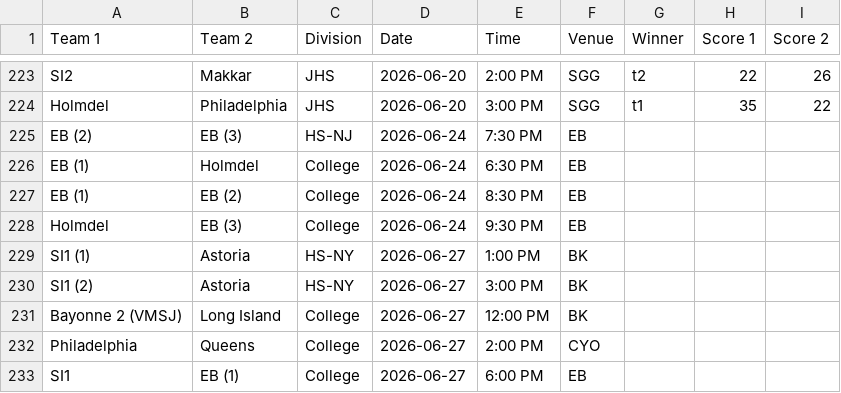
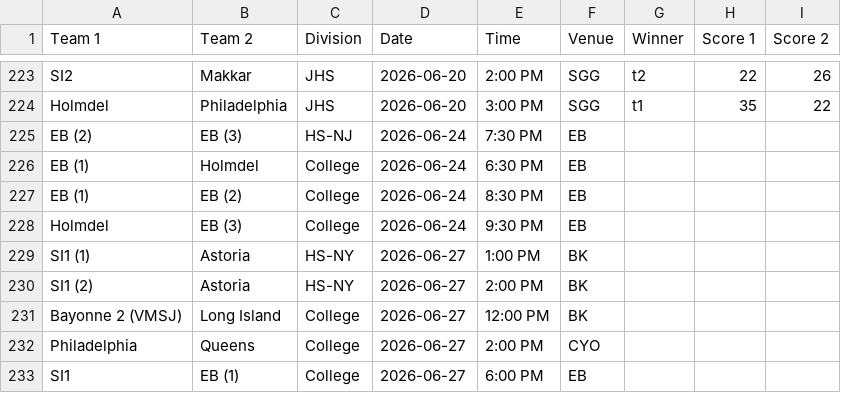
Before and after one commit to nacopticleague/full-schedule-homepage, a CSV file: data/games.csv, drawn as a sheet; only a part is shown, gaps mark what is left out.

Commit message:
Update data/games.csv from Google Sheet

```diff
--- a/data/games.csv
+++ b/data/games.csv
@@ -229,3 +229,3 @@ Holmdel,EB (3),College,2026-06-24,9:30 PM,EB,,,
 SI1 (1),Astoria,HS-NY,2026-06-27,1:00 PM,BK,,,
-SI1 (2),Astoria,HS-NY,2026-06-27,3:00 PM,BK,,,
+SI1 (2),Astoria,HS-NY,2026-06-27,2:00 PM,BK,,,
 Bayonne 2 (VMSJ),Long Island,College,2026-06-27,12:00 PM,BK,,,
```
